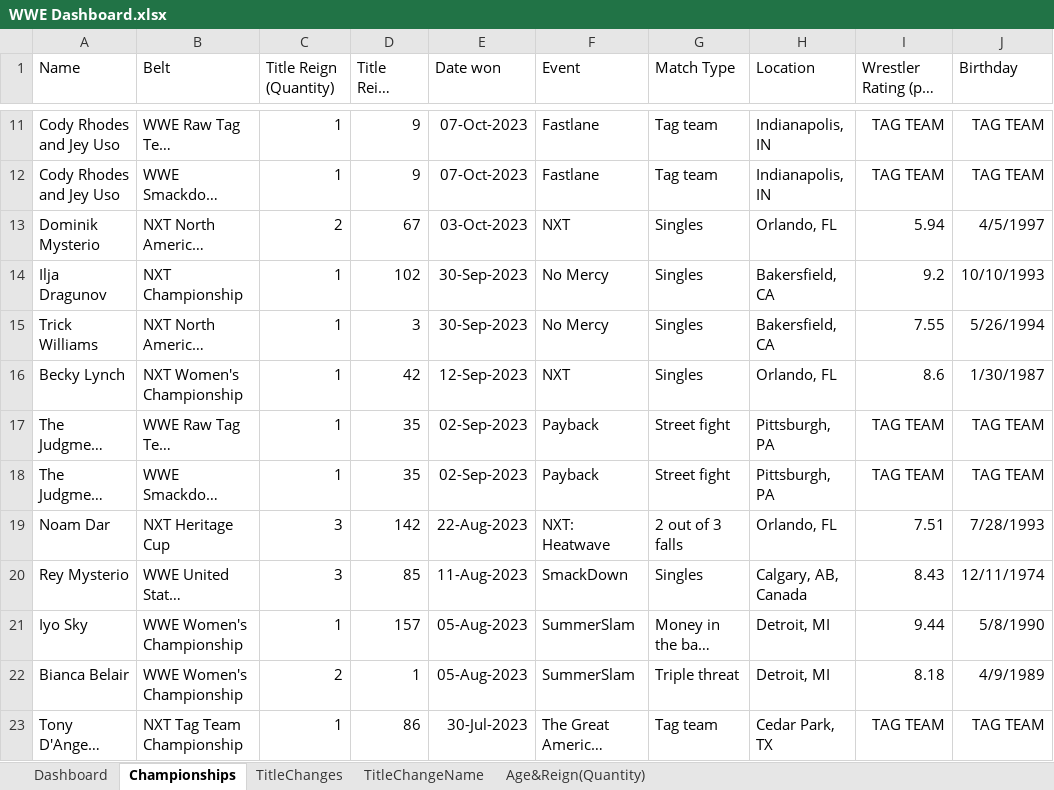
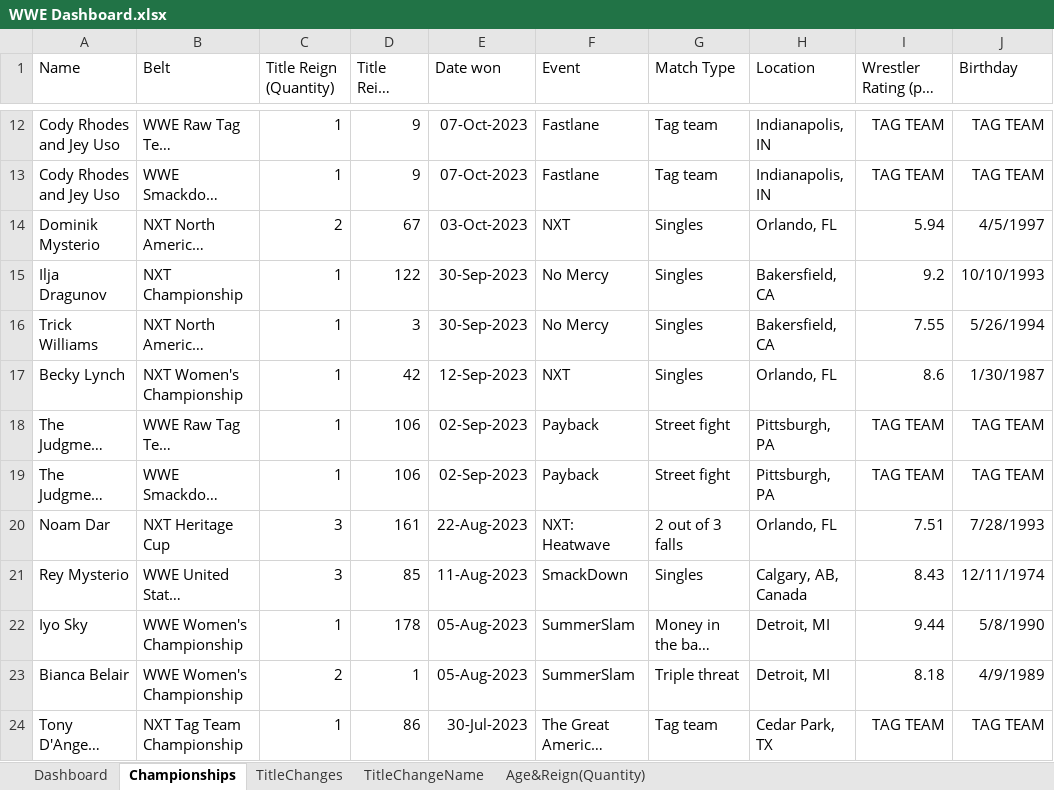
Before and after one commit to bsteggs/wwe-championships, an Excel workbook: WWE Dashboard.xlsx, sheet Championships, drawn as a sheet; only a part is shown, gaps mark what is left out; long unchanged cells end in …; values as stored, in another font and other column widths than the file's, no borders; conditional formats and table styles not drawn; addresses are those after the commit; the diff covers the shown part only; the diff names each change by its address in the sheet, - before the commit and + after, or states it on an @@ line.

Commit message:
WWE Dashboard
The Master Dashboard of every current WWE Title's history, and an in-depth analysis of the day they each changed hands

```diff
--- a/WWE Dashboard.xlsx (sheet Championships)
+++ b/WWE Dashboard.xlsx (sheet Championships)
-D15 (Title Reign (Days)): 102
+D15 (Title Reign (Days)): 122
-D18:D19 (Title Reign (Days)): 35
+D18:D19 (Title Reign (Days)): 106
-D20 (Title Reign (Days)): 142
+D20 (Title Reign (Days)): 161
-D22 (Title Reign (Days)): 157
+D22 (Title Reign (Days)): 178
```
Also changed, not shown: 1 added row and 11 edited cells elsewhere in this sheet, formulas that keep their value.
